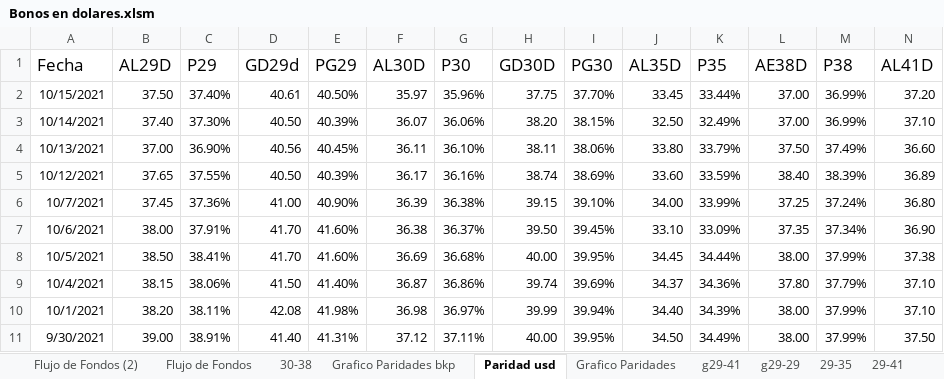
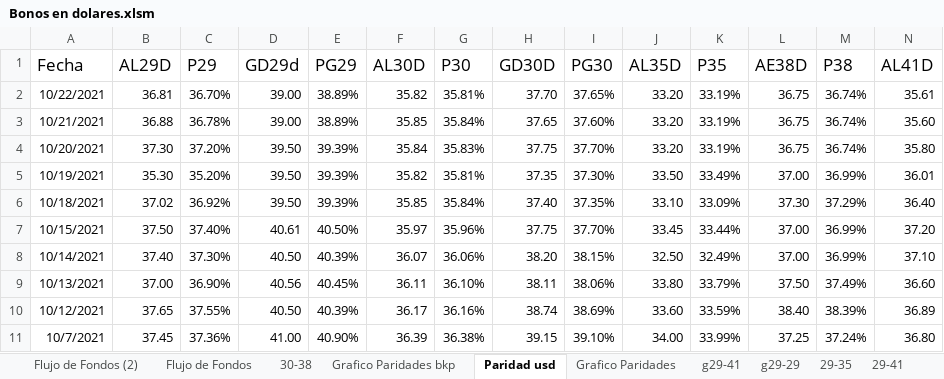
Before and after one commit to alferrelli/Excel-Bonos, an Excel workbook: Bonos en dolares.xlsm, sheet Paridad usd, drawn as a sheet; only a part is shown; the shorter side is filled out with more unchanged rows; values as stored, in another font and other column widths than the file's, no borders; rows hold the shown columns only; the diff names each change by its address in the sheet, - before the commit and + after, or states it on an @@ line.

```diff
--- a/Bonos en dolares.xlsm (sheet Paridad usd)
+++ b/Bonos en dolares.xlsm (sheet Paridad usd)
+row 2: 10/22/2021 | 36.81 | 36.70% | 39.00 | 38.89% | 35.82 | 35.81% | 37.70 | 37.65% | 33.20 | 33.19% | 36.75 | 36.74% | 35.61
+row 3: 10/21/2021 | 36.88 | 36.78% | 39.00 | 38.89% | 35.85 | 35.84% | 37.65 | 37.60% | 33.20 | 33.19% | 36.75 | 36.74% | 35.60
+row 4: 10/20/2021 | 37.30 | 37.20% | 39.50 | 39.39% | 35.84 | 35.83% | 37.75 | 37.70% | 33.20 | 33.19% | 36.75 | 36.74% | 35.80
+row 5: 10/19/2021 | 35.30 | 35.20% | 39.50 | 39.39% | 35.82 | 35.81% | 37.35 | 37.30% | 33.50 | 33.49% | 37.00 | 36.99% | 36.01
+row 6: 10/18/2021 | 37.02 | 36.92% | 39.50 | 39.39% | 35.85 | 35.84% | 37.40 | 37.35% | 33.10 | 33.09% | 37.30 | 37.29% | 36.40
```
Also changed, not shown: sheet Grafico Paridades, sheet Flujo de Fondos, sheet Grafico Paridades bkp, sheet Flujo de Fondos (2), sheet g29-41, charts or pictures, Bonos en pesos.xlsx.
